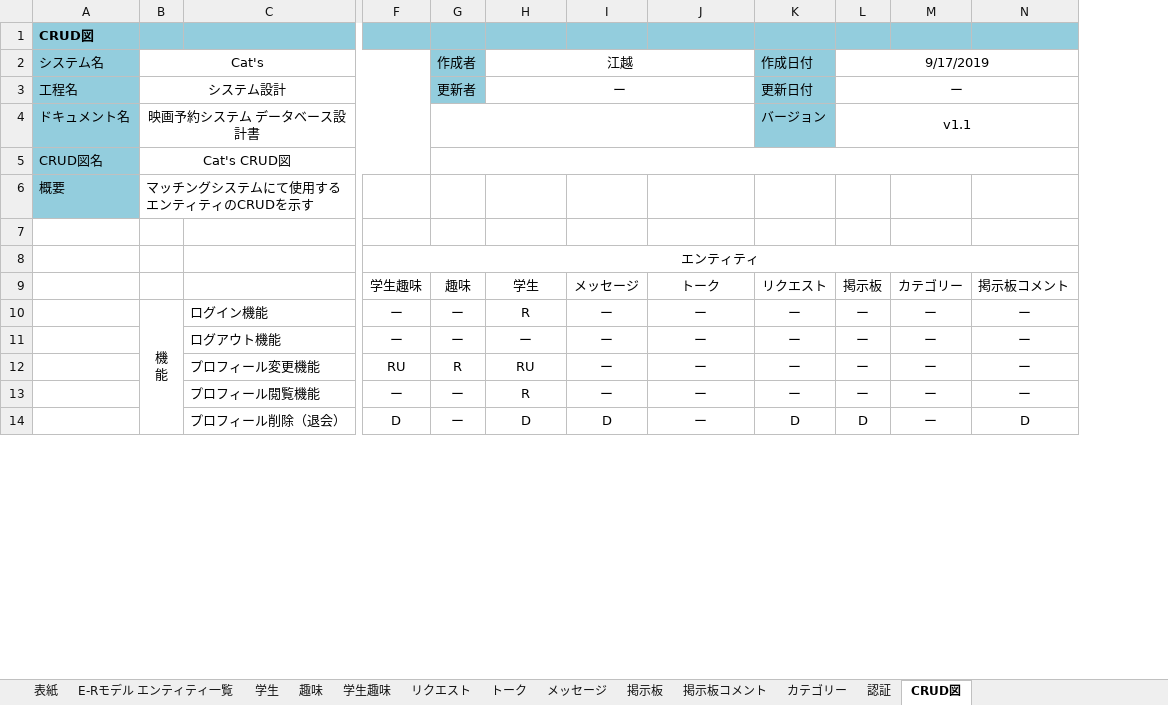
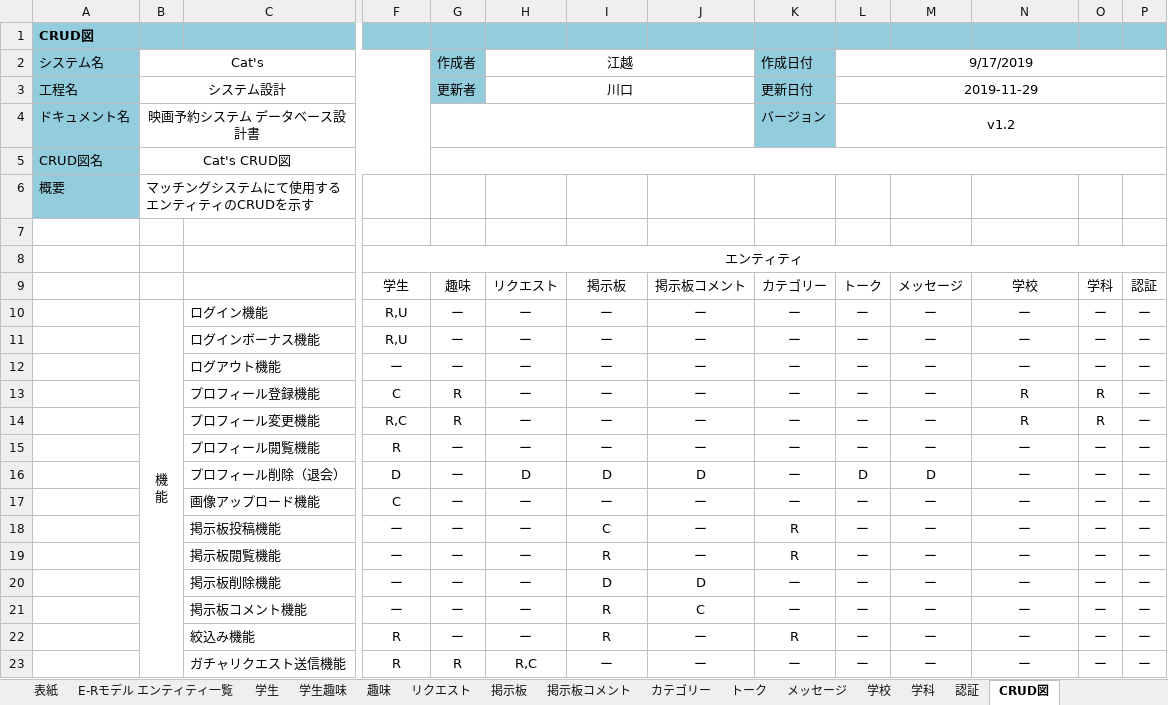
Before and after one commit to kawaguchi-mizuki/SAKURA, an Excel workbook: 設計書/DB設計書.xlsx, sheet CRUD図, drawn as a sheet; only a part is shown, gaps mark what is left out; values as stored, in another font and other column widths than the file's, no borders; removed rows and columns are numbered as before the commit, all else as after; rows hold the shown columns only; the diff covers the shown part only; the diff names each change by its address in the sheet, - before the commit and + after, or states it on an @@ line.

```diff
--- a/設計書/DB設計書.xlsx (sheet CRUD図)
+++ b/設計書/DB設計書.xlsx (sheet CRUD図)
+sheet tab: 学校
+sheet tab: 学科
@@ sheet tab order changed: 表紙 | E-Rモデル エンティティ一覧 | 学生 | 学生趣味 | 趣味 | リクエスト | 掲示板 | 掲示板コメント | カテゴリー | トーク | メッセージ | 学校 | 学科 | 認証 | CRUD図 @@
+column O, row 10: ー; row 12: ー; rows 14-16: R | ー | ー
+column P, row 10: ー; row 12: ー; rows 14-16: all ー
-H3: ー
+H3: 川口
-L3: ー
+L3: 2019-11-29
-L4: v1.1
+L4: v1.2
-row 9:  |  |  | 学生趣味 | 趣味 | 学生 | メッセージ | トーク | リクエスト | 掲示板 | カテゴリー | 掲示板コメント
+row 9:  |  |  | 学生 | 趣味 | リクエスト | 掲示板 | 掲示板コメント | カテゴリー | トーク | メッセージ | 学校 | 学科 | 認証
-F10: ー
+F10: R,U
-H10: R
+H10: ー
+row 11:  |  | ログインボーナス機能 | R,U | ー | ー | ー | ー | ー | ー | ー | ー | ー | ー
+row 13:  |  | プロフィール登録機能 | C | R | ー | ー | ー | ー | ー | ー | R | R | ー
-F14: RU
+F14: R,C
-H14: RU
+H14: ー
-N14: ー
+N14: R
-F15: ー
+F15: R
-H15: R
+H15: ー
-J16: ー
+J16: D
-K16: D
+K16: ー
-M16: ー
+M16: D
-N16: D
+N16: ー
+row 17:  |  | 画像アップロード機能 | C | ー | ー | ー | ー | ー | ー | ー | ー | ー | ー
+row 18:  |  | 掲示板投稿機能 | ー | ー | ー | C | ー | R | ー | ー | ー | ー | ー
+row 19:  |  | 掲示板閲覧機能 | ー | ー | ー | R | ー | R | ー | ー | ー | ー | ー
+row 20:  |  | 掲示板削除機能 | ー | ー | ー | D | D | ー | ー | ー | ー | ー | ー
+row 21:  |  | 掲示板コメント機能 | ー | ー | ー | R | C | ー | ー | ー | ー | ー | ー
+row 22:  |  | 絞込み機能 | R | ー | ー | R | ー | R | ー | ー | ー | ー | ー
+row 23:  |  | ガチャリクエスト送信機能 | R | R | R,C | ー | ー | ー | ー | ー | ー | ー | ー
```
Also changed, not shown: 1 added row, 1 removed row, 20 edited cells and merged cells elsewhere in this sheet, sheet 掲示板コメント, sheet 掲示板, sheet E-Rモデル エンティティ一覧, sheet 学生, sheet メッセージ, sheet 認証, 6 more sheets, charts or pictures, 設計書/プログラムモジュール一覧.xlsx.
